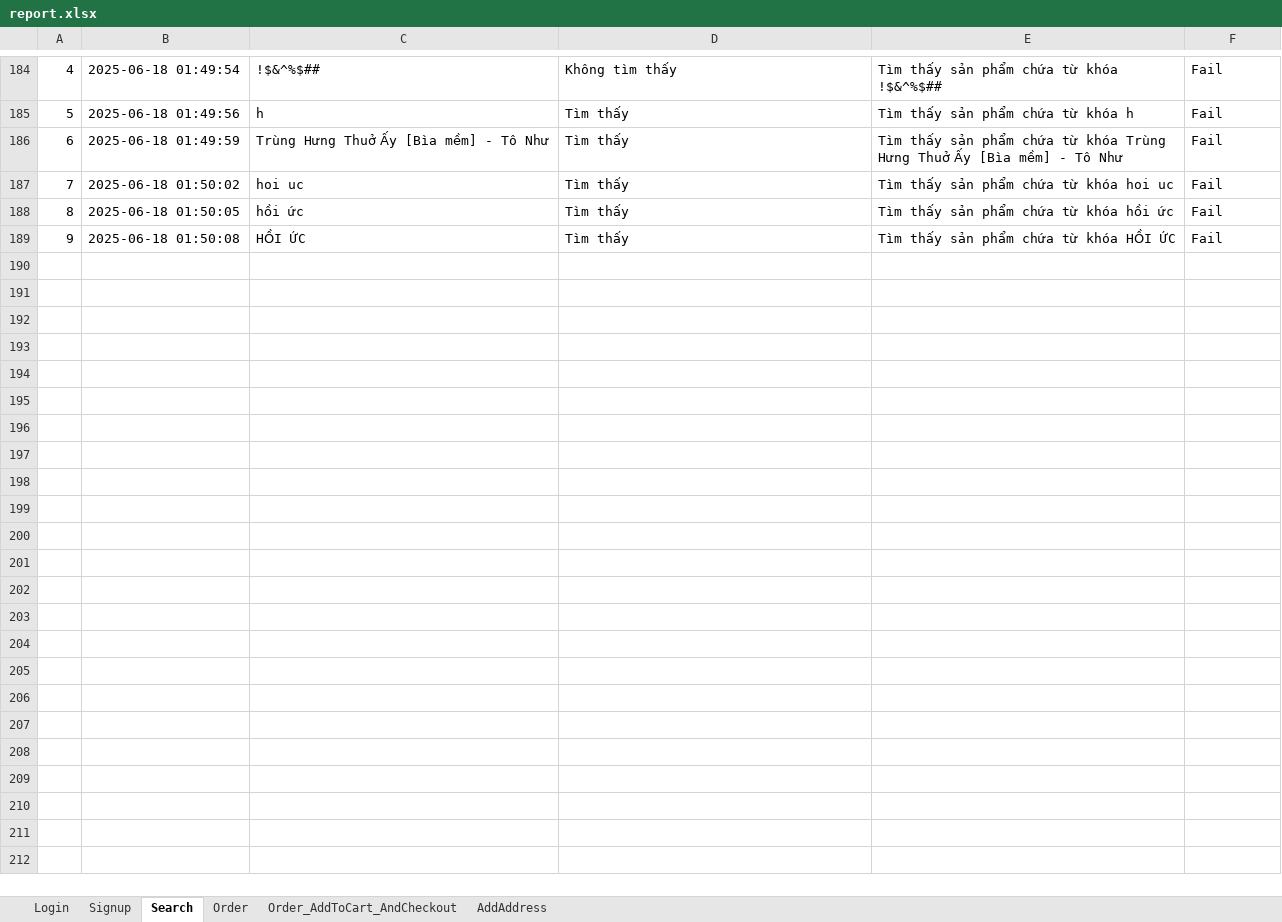
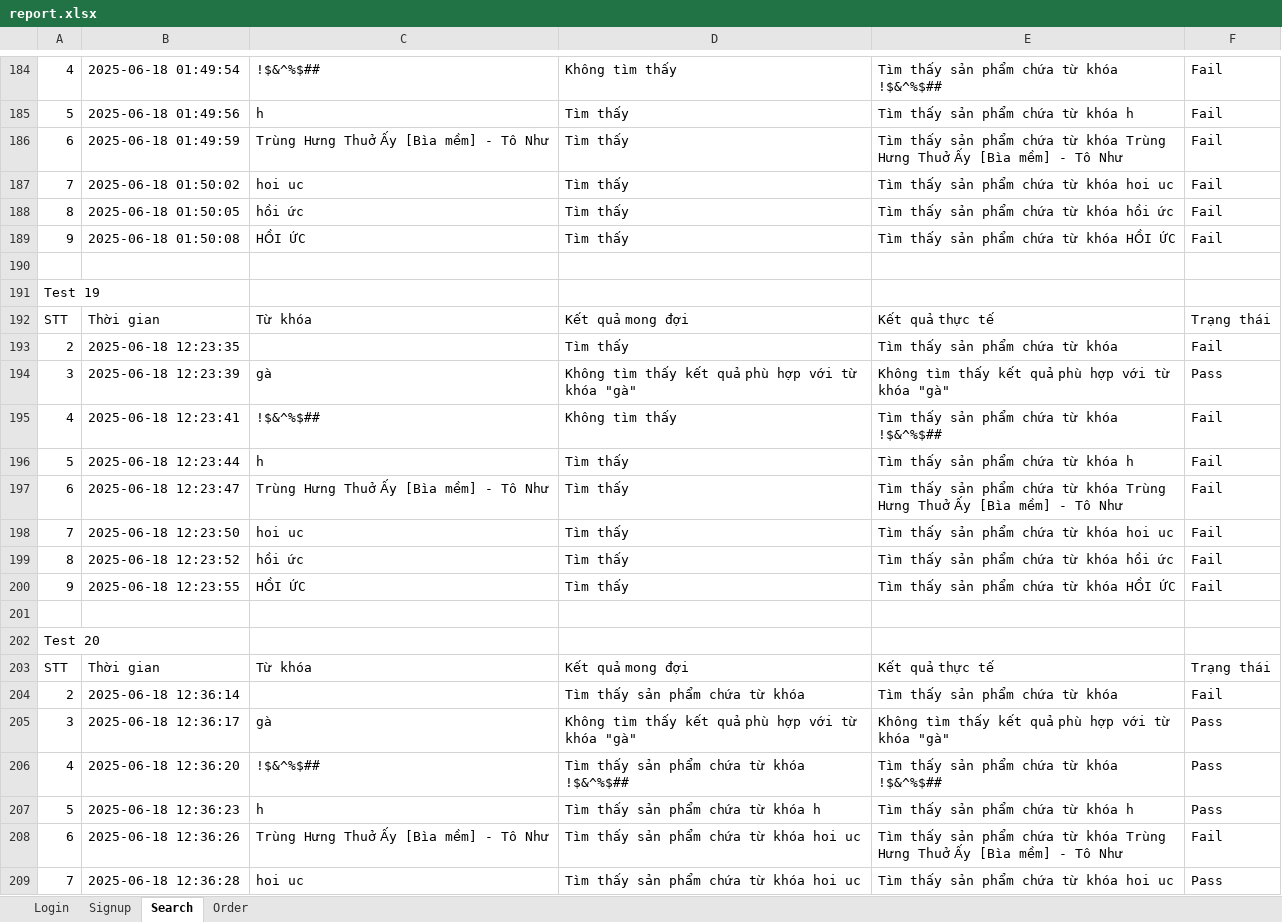
Before and after one commit to minhnguyet1424/DoAn3-1012227_12522T.1, an Excel workbook: Code/DoAn3_10122277_12522T.1/test-output/report.xlsx, sheet Search, drawn as a sheet; only a part is shown, gaps mark what is left out; values as stored, in another font and other column widths than the file's, no borders; the diff covers the shown part only; the diff names each change by its address in the sheet, - before the commit and + after, or states it on an @@ line.

```diff
--- a/Code/DoAn3_10122277_12522T.1/test-output/report.xlsx (sheet Search)
+++ b/Code/DoAn3_10122277_12522T.1/test-output/report.xlsx (sheet Search)
-sheet tab: Order_AddToCart_AndCheckout
-sheet tab: AddAddress
+row 190: (empty)
+row 191: Test 19
+row 192: STT | Thời gian | Từ khóa | Kết quả mong đợi | Kết quả thực tế | Trạng thái
+row 193: 2 | 2025-06-18 12:23:35 |  | Tìm thấy | Tìm thấy sản phẩm chứa từ khóa | Fail
+row 194: 3 | 2025-06-18 12:23:39 | gà | Không tìm thấy kết quả phù hợp với từ khóa "gà" | Không tìm thấy kết quả phù hợp với từ khóa "gà" | Pass
+row 195: 4 | 2025-06-18 12:23:41 | !$&^%$## | Không tìm thấy | Tìm thấy sản phẩm chứa từ khóa !$&^%$## | Fail
+row 196: 5 | 2025-06-18 12:23:44 | h | Tìm thấy | Tìm thấy sản phẩm chứa từ khóa h | Fail
+row 197: 6 | 2025-06-18 12:23:47 | Trùng Hưng Thuở Ấy [Bìa mềm] - Tô Như | Tìm thấy | Tìm thấy sản phẩm chứa từ khóa Trùng Hưng Thuở Ấy [Bìa mềm] - Tô Như | Fail
+row 198: 7 | 2025-06-18 12:23:50 | hoi uc | Tìm thấy | Tìm thấy sản phẩm chứa từ khóa hoi uc | Fail
+row 199: 8 | 2025-06-18 12:23:52 | hồi ức | Tìm thấy | Tìm thấy sản phẩm chứa từ khóa hồi ức | Fail
+row 200: 9 | 2025-06-18 12:23:55 | HỒI ỨC | Tìm thấy | Tìm thấy sản phẩm chứa từ khóa HỒI ỨC | Fail
+row 201: (empty)
+row 202: Test 20
+row 203: STT | Thời gian | Từ khóa | Kết quả mong đợi | Kết quả thực tế | Trạng thái
+row 204: 2 | 2025-06-18 12:36:14 |  | Tìm thấy sản phẩm chứa từ khóa | Tìm thấy sản phẩm chứa từ khóa | Fail
+row 205: 3 | 2025-06-18 12:36:17 | gà | Không tìm thấy kết quả phù hợp với từ khóa "gà" | Không tìm thấy kết quả phù hợp với từ khóa "gà" | Pass
+row 206: 4 | 2025-06-18 12:36:20 | !$&^%$## | Tìm thấy sản phẩm chứa từ khóa !$&^%$## | Tìm thấy sản phẩm chứa từ khóa !$&^%$## | Pass
+row 207: 5 | 2025-06-18 12:36:23 | h | Tìm thấy sản phẩm chứa từ khóa h | Tìm thấy sản phẩm chứa từ khóa h | Pass
+row 208: 6 | 2025-06-18 12:36:26 | Trùng Hưng Thuở Ấy [Bìa mềm] - Tô Như | Tìm thấy sản phẩm chứa từ khóa hoi uc | Tìm thấy sản phẩm chứa từ khóa Trùng Hưng Thuở Ấy [Bìa mềm] - Tô Như | Fail
+row 209: 7 | 2025-06-18 12:36:28 | hoi uc | Tìm thấy sản phẩm chứa từ khóa hoi uc | Tìm thấy sản phẩm chứa từ khóa hoi uc | Pass
```
Also changed, not shown: 105 added rows elsewhere in this sheet, sheet Signup, sheet Order, sheet Login, Docs/Kiểm thử chức năng..xlsx, 25 other files.
